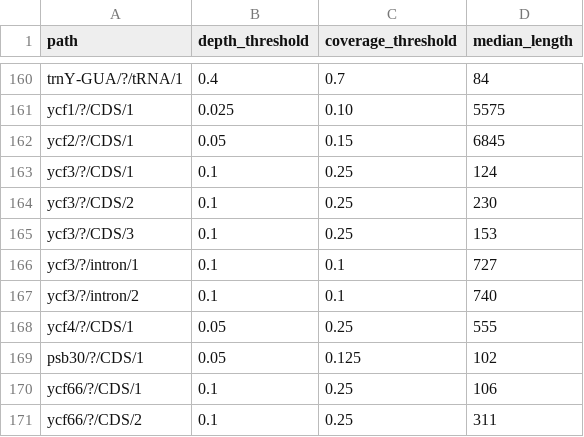
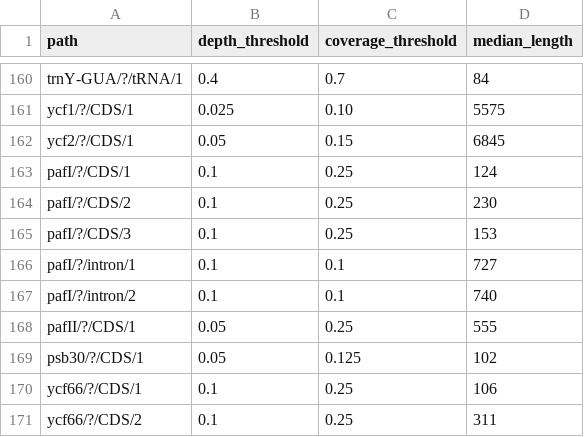
Before and after one commit to ian-small/chloe_references, a TSV file: templates.tsv, drawn as a sheet; only a part is shown, gaps mark what is left out.

Commit message:
updates for chloe_biojulia; includes ycf3 => pafI, ycf4 => pafII; zero_thresholds.tsv

```diff
--- a/templates.tsv
+++ b/templates.tsv
@@ -162,8 +162,8 @@ ycf1/?/CDS/1	0.025	0.10	5575
 ycf2/?/CDS/1	0.05	0.15	6845
-ycf3/?/CDS/1	0.1	0.25	124
-ycf3/?/CDS/2	0.1	0.25	230
-ycf3/?/CDS/3	0.1	0.25	153
-ycf3/?/intron/1	0.1	0.1	727
-ycf3/?/intron/2	0.1	0.1	740
-ycf4/?/CDS/1	0.05	0.25	555
+pafI/?/CDS/1	0.1	0.25	124
+pafI/?/CDS/2	0.1	0.25	230
+pafI/?/CDS/3	0.1	0.25	153
+pafI/?/intron/1	0.1	0.1	727
+pafI/?/intron/2	0.1	0.1	740
+pafII/?/CDS/1	0.05	0.25	555
 psb30/?/CDS/1	0.05	0.125	102
```
Also changed, not shown: 40 other files.
